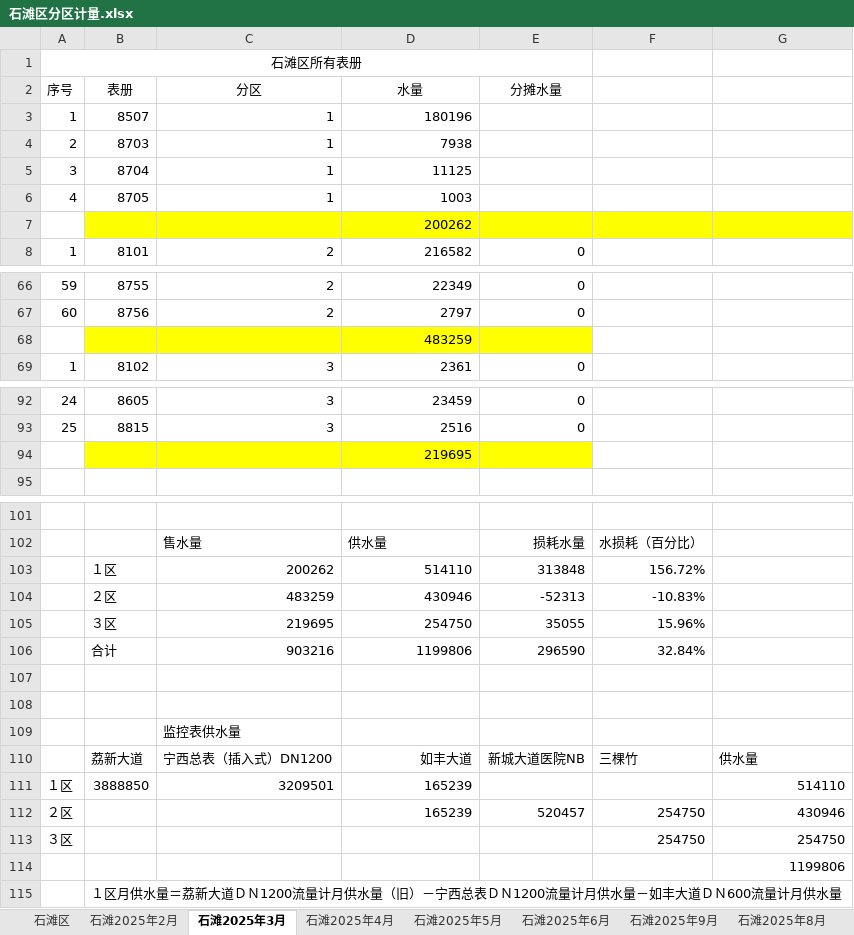
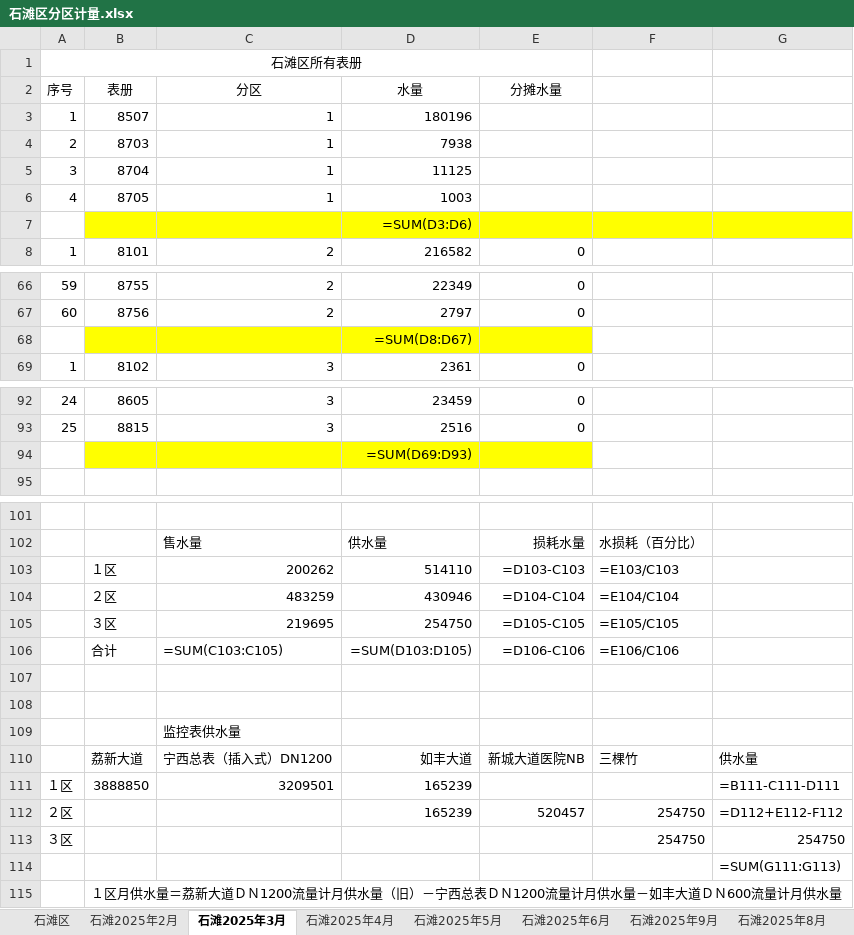
Before and after one commit to jiehuahuang10/getwaterdata, an Excel workbook: excel_exports/石滩区分区计量.xlsx, sheet 石滩2025年3月, drawn as a sheet; only a part is shown, gaps mark what is left out; values as stored, in another font and other column widths than the file's, no borders; formulas without a stored value are shown as written; the diff names each change by its address in the sheet, - before the commit and + after, or states it on an @@ line.

```diff
--- a/excel_exports/石滩区分区计量.xlsx (sheet 石滩2025年3月)
+++ b/excel_exports/石滩区分区计量.xlsx (sheet 石滩2025年3月)
-D7 (水量): 200262
+D7 (水量): =SUM(D3:D6)
-D68 (水量): 483259
+D68 (水量): =SUM(D8:D67)
-D94 (水量): 219695
+D94 (水量): =SUM(D69:D93)
-E103 (分摊水量): 313848
+E103 (分摊水量): =D103-C103
-F103: 156.72%
+F103: =E103/C103
-E104 (分摊水量): -52313
+E104 (分摊水量): =D104-C104
-F104: -10.83%
+F104: =E104/C104
-E105 (分摊水量): 35055
+E105 (分摊水量): =D105-C105
-F105: 15.96%
+F105: =E105/C105
-C106 (分区): 903216
+C106 (分区): =SUM(C103:C105)
-D106 (水量): 1199806
+D106 (水量): =SUM(D103:D105)
-E106 (分摊水量): 296590
+E106 (分摊水量): =D106-C106
-F106: 32.84%
+F106: =E106/C106
-G111: 514110
+G111: =B111-C111-D111
-G112: 430946
+G112: =D112+E112-F112
-G114: 1199806
+G114: =SUM(G111:G113)
```
Also changed, not shown: sheet 石滩区, sheet 石滩2025年8月, sheet 石滩2025年9月, sheet 石滩2025年7月, sheet 三江2025年7月, sheet 三江2025年9月, 6 more sheets.
